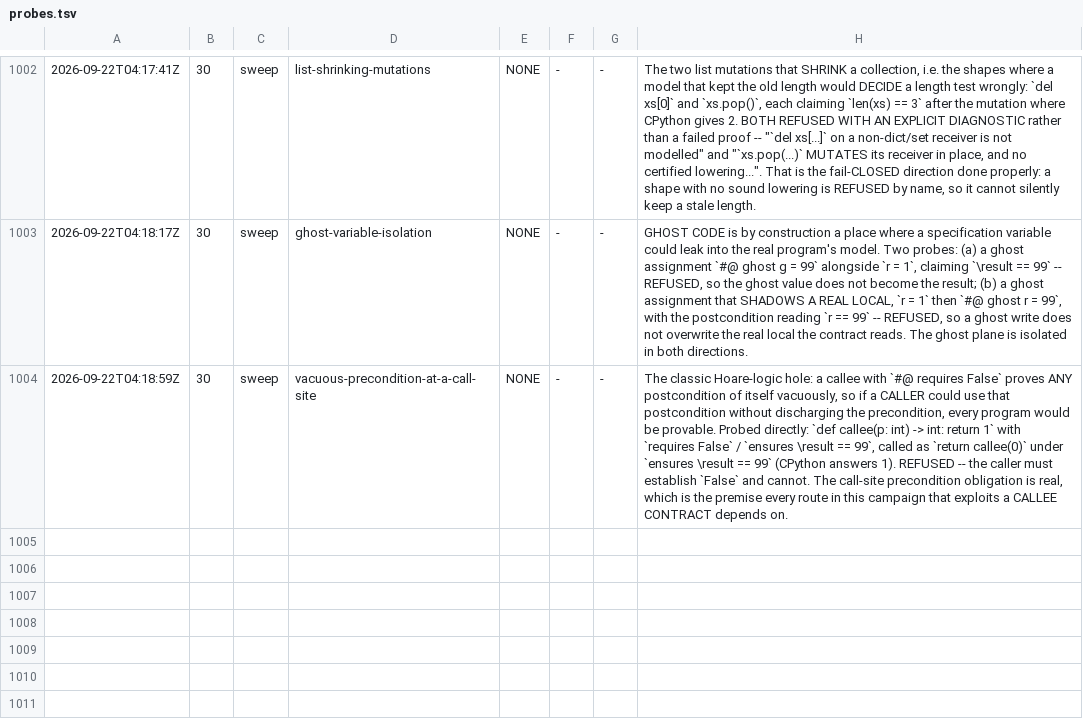
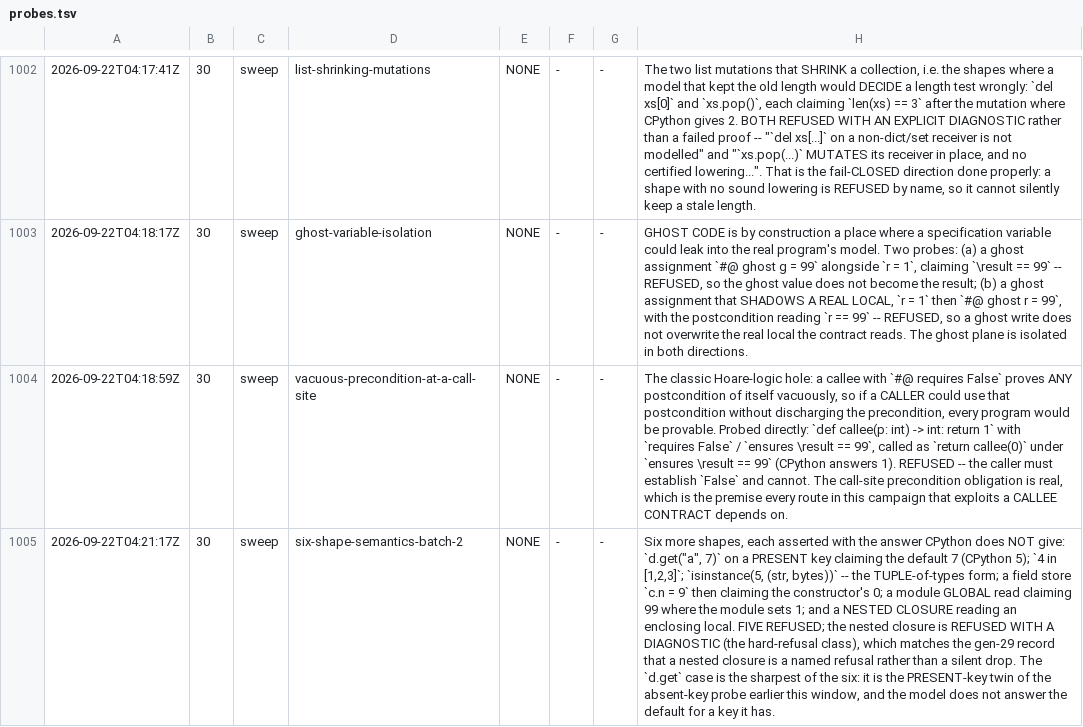
Before and after one commit to fderepas/pycsl, a TSV file: getting-better/open-routes/probes.tsv, drawn as a sheet; only a part is shown, gaps mark what is left out; the diff names each change by its address in the sheet, - before the commit and + after, or states it on an @@ line.

```diff
--- a/getting-better/open-routes/probes.tsv
+++ b/getting-better/open-routes/probes.tsv
+row 1005: 2026-09-22T04:21:17Z | 30 | sweep | six-shape-semantics-batch-2 | NONE | - | - | Six more shapes, each asserted with the answer CPython does NOT give: `d.get("a", 7)` on a PRESENT key claiming the default 7 (CPython 5); `4 in [1,2,3]`; `isinstance(5, (str, bytes))` -- the TUPLE-of-types form; a field store `c.n = 9` then claiming the constructor's 0; a module GLOBAL read claiming 99 where the module sets 1; and a NESTED CLOSURE reading an enclosing local. FIVE REFUSED; the nested closure is REFUSED WITH A DIAGNOSTIC (the hard-refusal class), which matches the gen-29 record that a nested closure is a named refusal rather than a silent drop. The `d.get` case is the sharpest of the six: it is the PRESENT-key twin of the absent-key probe earlier this window, and the model does not answer the default for a key it has.
```
